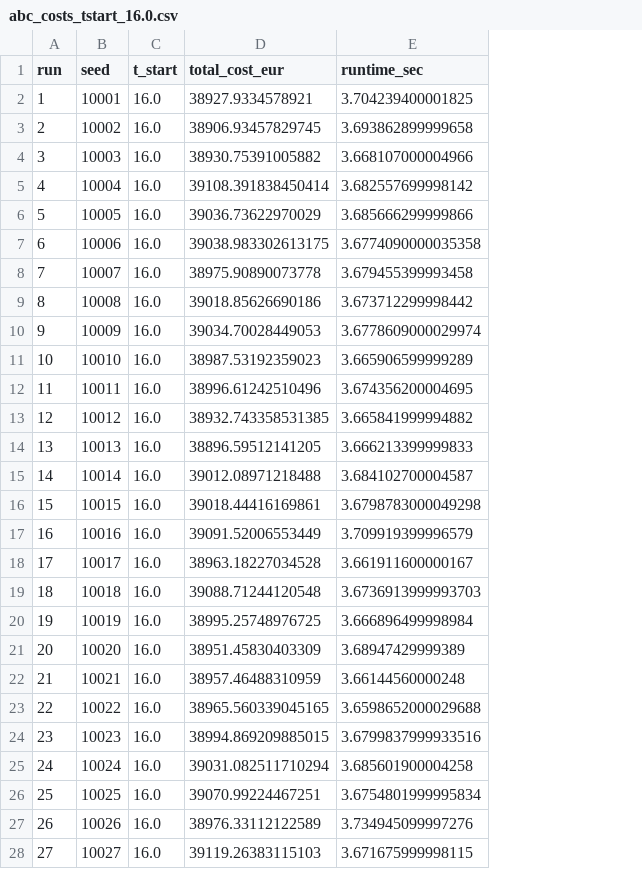
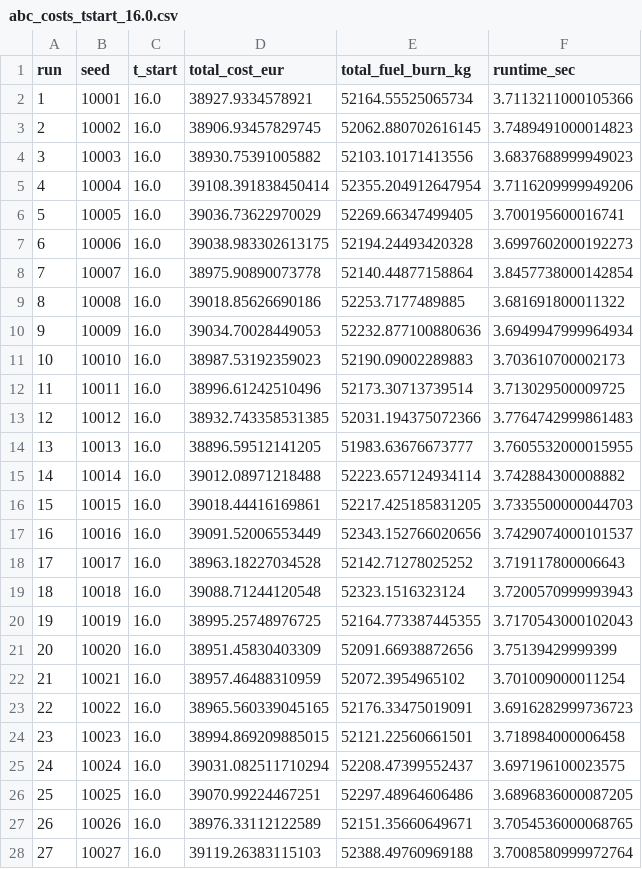
Before and after one commit to omerompie/Optimization, a CSV file: Bee_Colony/total_costs_ac1_per_time/abc_costs_tstart_16.0.csv, drawn as a sheet; only a part is shown; addresses are those after the commit; the diff covers the shown part only; the diff names each change by its address in the sheet, - before the commit and + after, or states it on an @@ line.

```diff
--- a/Bee_Colony/total_costs_ac1_per_time/abc_costs_tstart_16.0.csv
+++ b/Bee_Colony/total_costs_ac1_per_time/abc_costs_tstart_16.0.csv
+column E (total_fuel_burn_kg), rows 2-28: 52164.55525065734 | 52062.880702616145 | 52103.10171413556 | 52355.204912647954 | 52269.66347499405 | 52194.24493420328 | 52140.44877158864 | 52253.7177489885 | 52232.877100880636 | 52190.09002289883 | 52173.30713739514 | 52031.194375072366 | 51983.63676673777 | 52223.657124934114 | 52217.425185831205 | 52343.152766020656 | 52142.71278025252 | 52323.1516323124 | 52164.773387445355 | 52091.66938872656 | 52072.3954965102 | 52176.33475019091 | 52121.22560661501 | 52208.47399552437 | 52297.48964606486 | 52151.35660649671 | 52388.49760969188
-F2 (runtime_sec): 3.704239400001825
+F2 (runtime_sec): 3.7113211000105366
-F3 (runtime_sec): 3.693862899999658
+F3 (runtime_sec): 3.7489491000014823
-F4 (runtime_sec): 3.668107000004966
+F4 (runtime_sec): 3.6837688999949023
-F5 (runtime_sec): 3.682557699998142
+F5 (runtime_sec): 3.7116209999949206
-F6 (runtime_sec): 3.685666299999866
+F6 (runtime_sec): 3.700195600016741
-F7 (runtime_sec): 3.6774090000035358
+F7 (runtime_sec): 3.6997602000192273
-F8 (runtime_sec): 3.679455399993458
+F8 (runtime_sec): 3.8457738000142854
-F9 (runtime_sec): 3.673712299998442
+F9 (runtime_sec): 3.681691800011322
-F10 (runtime_sec): 3.6778609000029974
+F10 (runtime_sec): 3.6949947999964934
-F11 (runtime_sec): 3.665906599999289
+F11 (runtime_sec): 3.703610700002173
-F12 (runtime_sec): 3.674356200004695
+F12 (runtime_sec): 3.713029500009725
-F13 (runtime_sec): 3.665841999994882
+F13 (runtime_sec): 3.7764742999861483
-F14 (runtime_sec): 3.666213399999833
+F14 (runtime_sec): 3.7605532000015955
-F15 (runtime_sec): 3.684102700004587
+F15 (runtime_sec): 3.742884300008882
-F16 (runtime_sec): 3.6798783000049298
+F16 (runtime_sec): 3.7335500000044703
-F17 (runtime_sec): 3.709919399996579
+F17 (runtime_sec): 3.7429074000101537
-F18 (runtime_sec): 3.661911600000167
+F18 (runtime_sec): 3.719117800006643
-F19 (runtime_sec): 3.6736913999993703
+F19 (runtime_sec): 3.7200570999993943
-F20 (runtime_sec): 3.666896499998984
+F20 (runtime_sec): 3.7170543000102043
-F21 (runtime_sec): 3.68947429999389
+F21 (runtime_sec): 3.75139429999399
-F22 (runtime_sec): 3.66144560000248
+F22 (runtime_sec): 3.701009000011254
-F23 (runtime_sec): 3.6598652000029688
+F23 (runtime_sec): 3.6916282999736723
-F24 (runtime_sec): 3.6799837999933516
+F24 (runtime_sec): 3.718984000006458
-F25 (runtime_sec): 3.685601900004258
+F25 (runtime_sec): 3.697196100023575
-F26 (runtime_sec): 3.6754801999995834
+F26 (runtime_sec): 3.6896836000087205
-F27 (runtime_sec): 3.734945099997276
+F27 (runtime_sec): 3.7054536000068765
-F28 (runtime_sec): 3.671675999998115
+F28 (runtime_sec): 3.7008580999972764
```
Also changed, not shown: 3 edited cells elsewhere in this file, Bee_Colony/total_costs_ac1_per_time/abc_costs_tstart_14.0.csv, Bee_Colony/total_costs_ac1_per_time/abc_costs_tstart_17.0.csv, 35 other files.
